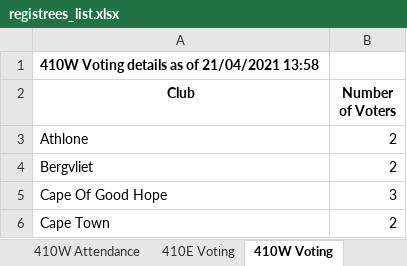
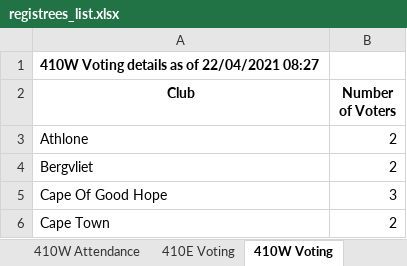
Before and after one commit to kimvanwyk/md410_2021_conv_website, an Excel workbook: static/docs/registrees_list.xlsx, sheet 410W Voting, drawn as a sheet; only a part is shown; values as stored, in another font and other column widths than the file's, no borders; the diff names each change by its address in the sheet, - before the commit and + after, or states it on an @@ line.

```diff
--- a/static/docs/registrees_list.xlsx (sheet 410W Voting)
+++ b/static/docs/registrees_list.xlsx (sheet 410W Voting)
-A1 (Club): 410W Voting details as of 21/04/2021 13:58
+A1 (Club): 410W Voting details as of 22/04/2021 08:27
```
Also changed, not shown: sheet 410E Voting, sheet 410E Attendance, sheet 410W Attendance, sheet MD410 Attendance, 3 other files.
